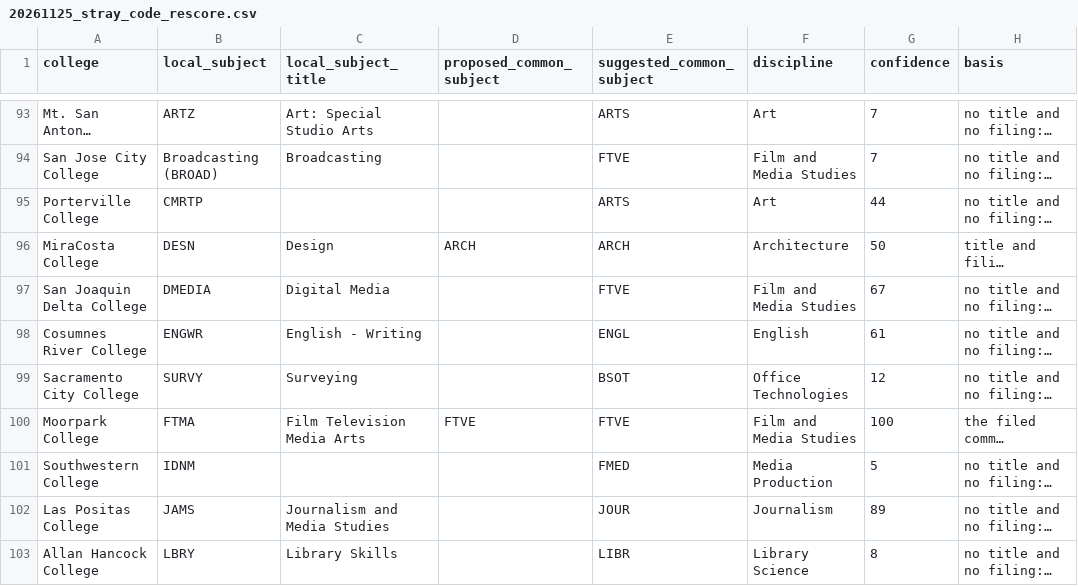
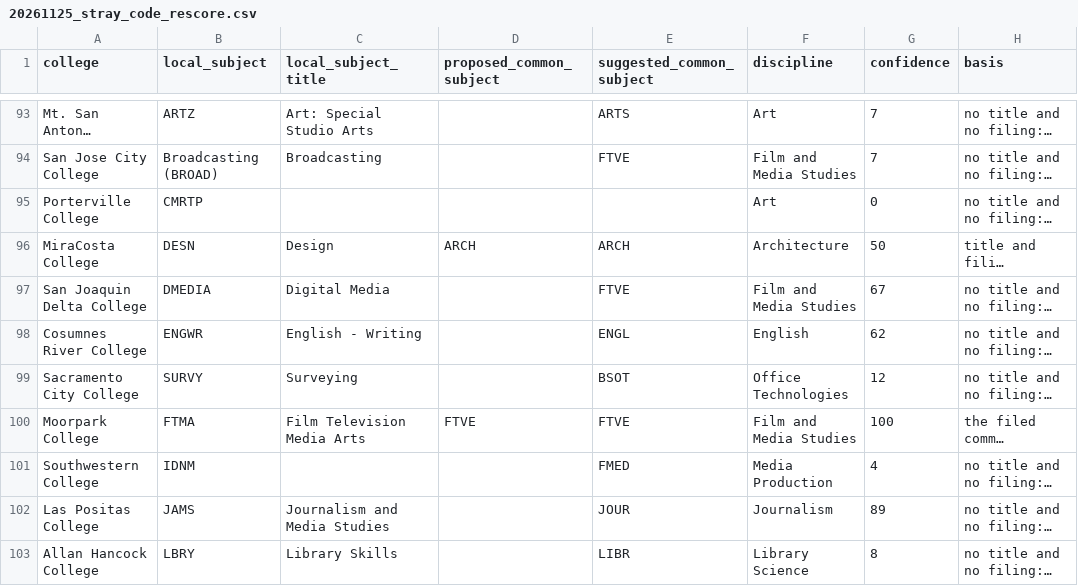
Before and after one commit to CPL-Initiative/cpl-project-tracker, a CSV file: kb/subject_title_hunt/20261125_stray_code_rescore.csv, drawn as a sheet; only a part is shown, gaps mark what is left out; long unchanged cells end in …; the diff names each change by its address in the sheet, - before the commit and + after, or states it on an @@ line.

```diff
--- a/kb/subject_title_hunt/20261125_stray_code_rescore.csv
+++ b/kb/subject_title_hunt/20261125_stray_code_rescore.csv
-E95 (suggested_common_subject): ARTS
+E95 (suggested_common_subject): (empty)
-G95 (confidence): 44
+G95 (confidence): 0
-G98 (confidence): 61
+G98 (confidence): 62
-G101 (confidence): 5
+G101 (confidence): 4
```
Also changed, not shown: 20 other files.
